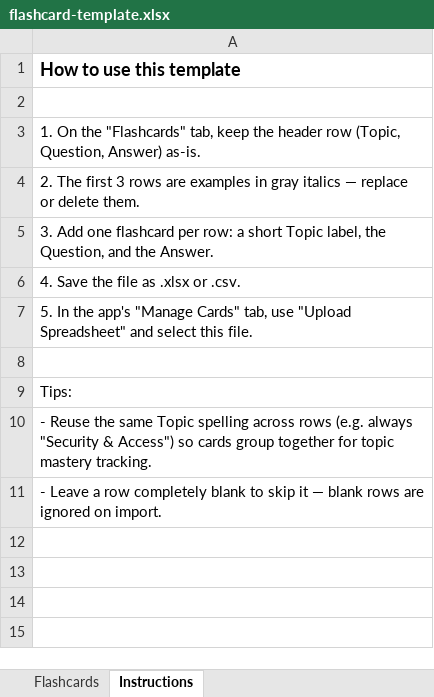
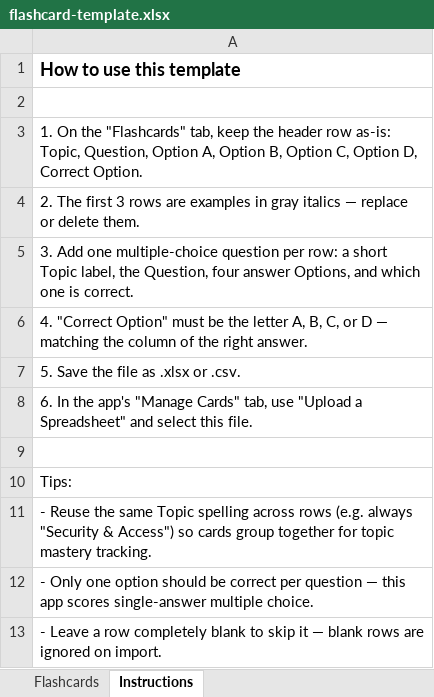
Before and after one commit to Dehko87/Upload-your-own-flashcards, an Excel workbook: data/flashcard-template.xlsx, sheet Instructions, drawn as a sheet; values as stored, in another font and other column widths than the file's, no borders; the diff names each change by its address in the sheet, - before the commit and + after, or states it on an @@ line.

```diff
--- a/data/flashcard-template.xlsx (sheet Instructions)
+++ b/data/flashcard-template.xlsx (sheet Instructions)
-A3: …header row (Topic, Question, Answer) as-is.
+A3: …header row as-is: Topic, Question, Option A, Option B, Option C, Option D, Correct Option.
-A5: …Add one flashcard per row: a short Topic label, the Question, and the Answer.
+A5: …Add one multiple-choice question per row: a short Topic label, the Question, four answer Options, and which one is correct.
-A6: 4. Save the file as .xlsx or .csv.
+A6: 4. "Correct Option" must be the letter A, B, C, or D — matching the column of the right answer.
-A7: 5. In the app's "Manage Cards" tab, use "Upload Spreadsheet" and select this file.
+A7: 5. Save the file as .xlsx or .csv.
+row 8: 6. In the app's "Manage Cards" tab, use "Upload a Spreadsheet" and select this file.
+row 12: - Only one option should be correct per question — this app scores single-answer multiple choice.
```
Also changed, not shown: sheet Flashcards, 5 other files.
